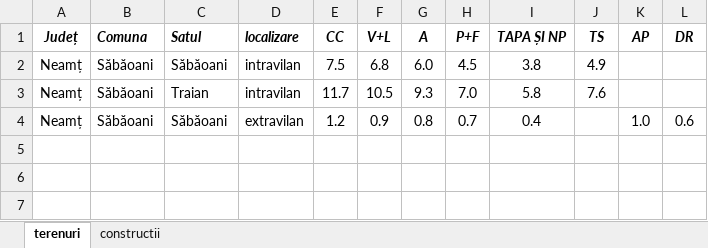
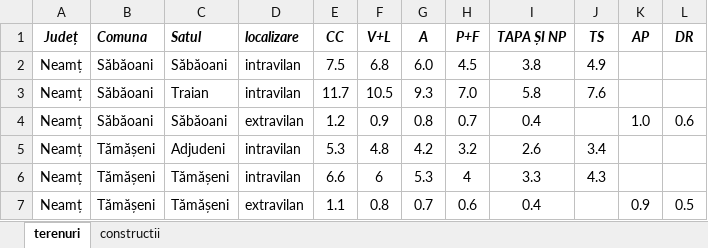
Before and after one commit to mmereu97/Calculator-pret-minim-pe-zona, an Excel workbook: preturi minime.xlsx, sheet terenuri, drawn as a sheet; values as stored, in another font and other column widths than the file's, no borders; the diff names each change by its address in the sheet, - before the commit and + after, or states it on an @@ line.

```diff
--- a/preturi minime.xlsx (sheet terenuri)
+++ b/preturi minime.xlsx (sheet terenuri)
+row 5: Neamț | Tămășeni | Adjudeni | intravilan | 5.3 | 4.8 | 4.2 | 3.2 | 2.6 | 3.4
+row 6: Neamț | Tămășeni | Tămășeni | intravilan | 6.6 | 6 | 5.3 | 4 | 3.3 | 4.3
+row 7: Neamț | Tămășeni | Tămășeni | extravilan | 1.1 | 0.8 | 0.7 | 0.6 | 0.4 |  | 0.9 | 0.5
```
Also changed, not shown: sheet constructii, 3 other files.
